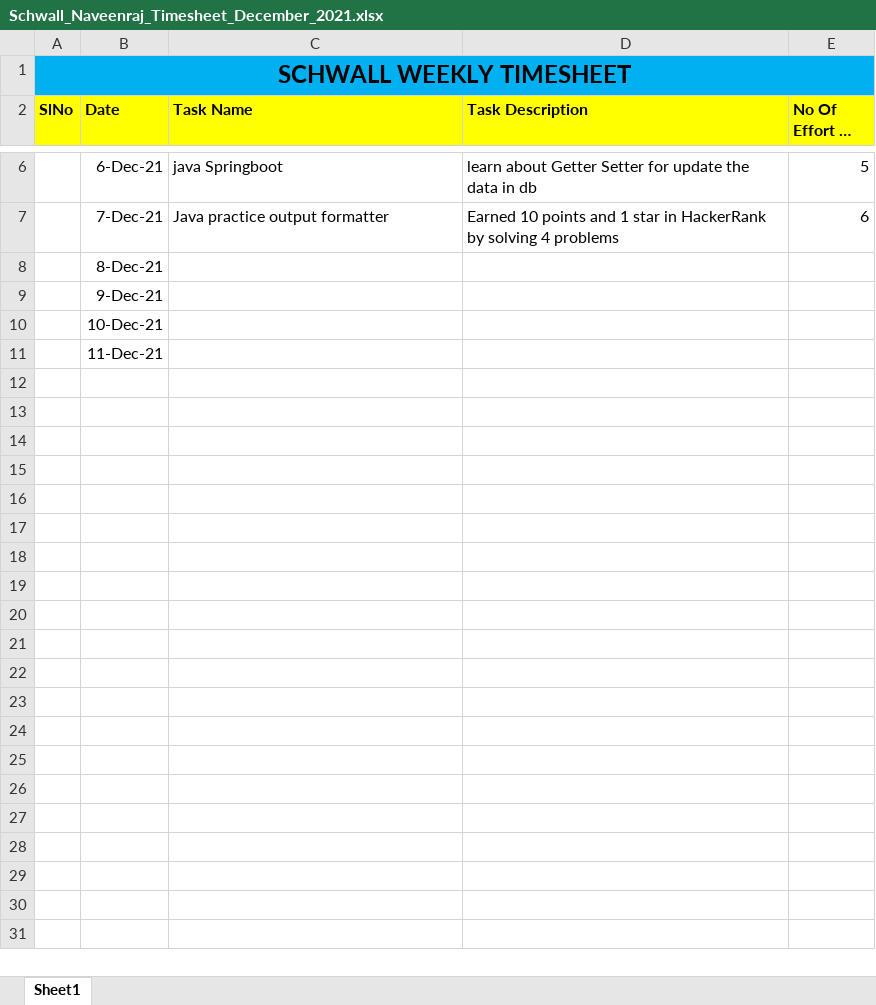
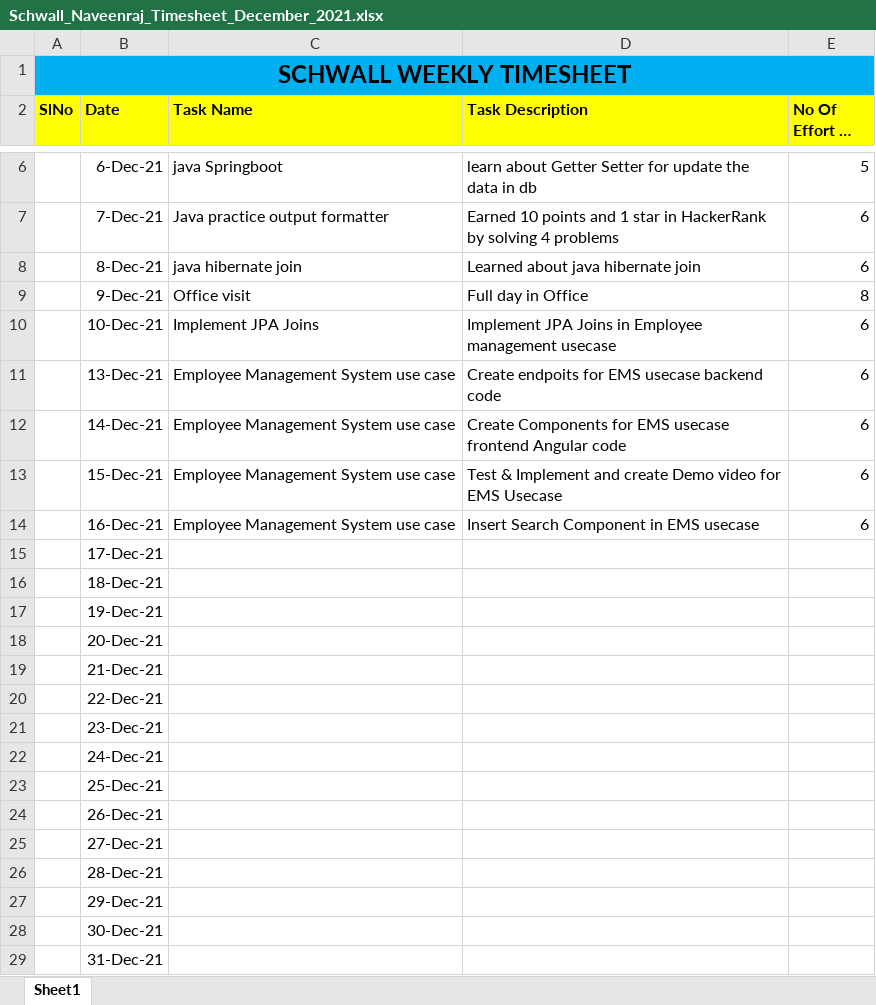
Before and after one commit to Surge-Technology/JavaTraining-Batch1, an Excel workbook: Naveenraj/TimeSheet/Schwall_Naveenraj_Timesheet_December_2021.xlsx, sheet Sheet1, drawn as a sheet; only a part is shown, gaps mark what is left out; long unchanged cells end in …; values as stored, in another font and other column widths than the file's, no borders; addresses are those after the commit; the diff names each change by its address in the sheet, - before the commit and + after, or states it on an @@ line.

Commit message:
Timesheet

```diff
--- a/Naveenraj/TimeSheet/Schwall_Naveenraj_Timesheet_December_2021.xlsx (sheet Sheet1)
+++ b/Naveenraj/TimeSheet/Schwall_Naveenraj_Timesheet_December_2021.xlsx (sheet Sheet1)
-C8 (Task Name): (empty)
+C8 (Task Name): java hibernate join
-D8 (Task Description): (empty)
+D8 (Task Description): Learned about java hibernate join
-E8 (No Of Effort In Hrs): (empty)
+E8 (No Of Effort In Hrs): 6
-C9 (Task Name): (empty)
+C9 (Task Name): Office visit
-D9 (Task Description): (empty)
+D9 (Task Description): Full day in Office
-E9 (No Of Effort In Hrs): (empty)
+E9 (No Of Effort In Hrs): 8
-C10 (Task Name): (empty)
+C10 (Task Name): Implement JPA Joins
-D10 (Task Description): (empty)
+D10 (Task Description): Implement JPA Joins in Employee management usecase
-E10 (No Of Effort In Hrs): (empty)
+E10 (No Of Effort In Hrs): 6
+row 11:  | 13-Dec-21 | Employee Management System use case | Create endpoits for EMS usecase backend code | 6
+row 12:  | 14-Dec-21 | Employee Management System use case | Create Components for EMS usecase frontend Angular code | 6
+row 13:  | 15-Dec-21 | Employee Management System use case | Test & Implement and create Demo video for EMS Usecase | 6
+row 14:  | 16-Dec-21 | Employee Management System use case | Insert Search Component in EMS usecase | 6
-B15 (Date): 11-Dec-21
+B15 (Date): 17-Dec-21
+row 16:  | 18-Dec-21
+row 17:  | 19-Dec-21
+row 18:  | 20-Dec-21
+row 19:  | 21-Dec-21
+row 20:  | 22-Dec-21
+row 21:  | 23-Dec-21
+row 22:  | 24-Dec-21
+row 23:  | 25-Dec-21
+row 24:  | 26-Dec-21
+row 25:  | 27-Dec-21
+row 26:  | 28-Dec-21
+row 27:  | 29-Dec-21
+row 28:  | 30-Dec-21
+row 29:  | 31-Dec-21
```
